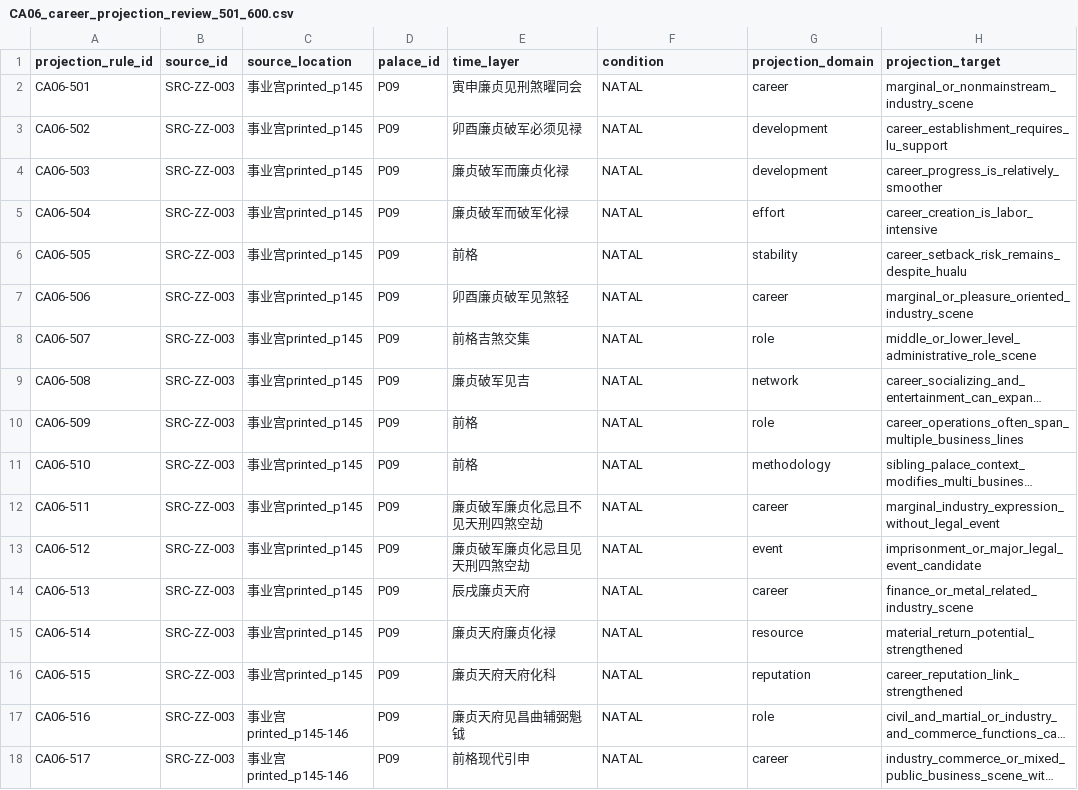
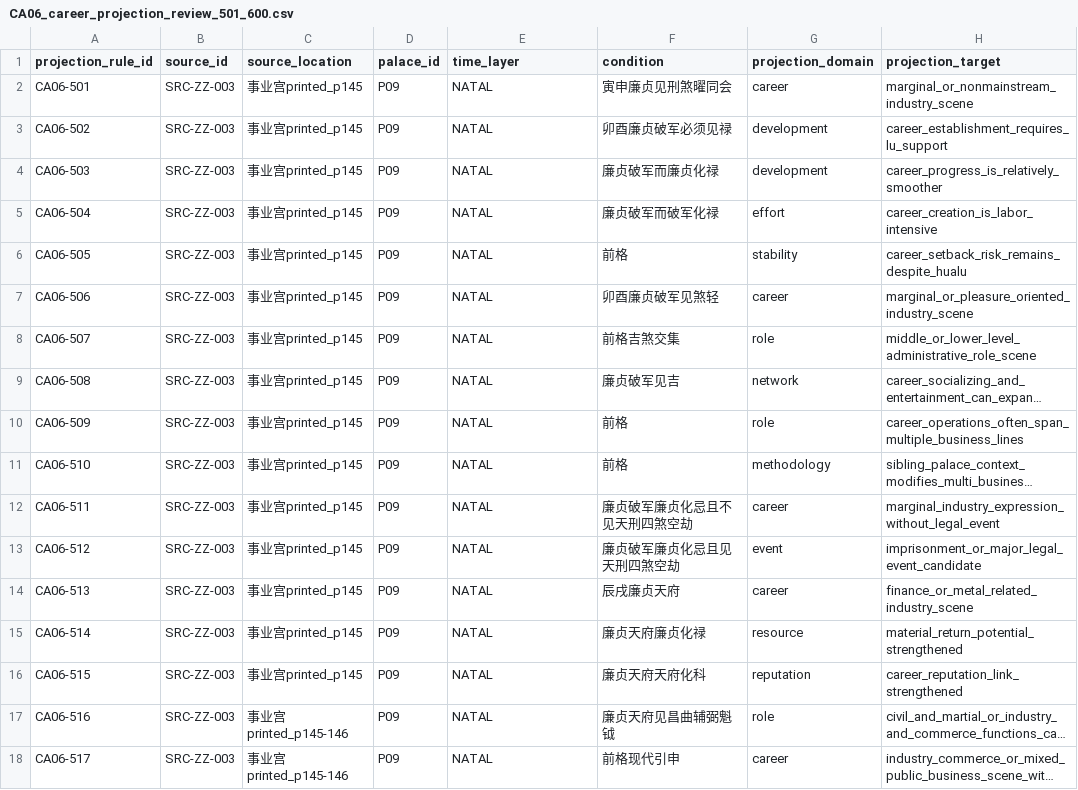
Before and after one commit to 15937-ass/ziwei-state-space, a CSV file: validation/wp05/CA06_career_projection_review_501_600.csv, drawn as a sheet; only a part is shown; long unchanged cells end in …; the diff covers the shown part only; the diff names each change by its address in the sheet, - before the commit and + after, or states it on an @@ line.

Commit message:
Repair WP05 career CSV schema columns for CA06

```diff
--- a/validation/wp05/CA06_career_projection_review_501_600.csv
+++ b/validation/wp05/CA06_career_projection_review_501_600.csv
-E2 (time_layer): 寅申廉贞见刑煞曜同会
+E2 (time_layer): NATAL
-F2 (condition): NATAL
+F2 (condition): 寅申廉贞见刑煞曜同会
-E3 (time_layer): 卯酉廉贞破军必须见禄
+E3 (time_layer): NATAL
-F3 (condition): NATAL
+F3 (condition): 卯酉廉贞破军必须见禄
-E4 (time_layer): 廉贞破军而廉贞化禄
+E4 (time_layer): NATAL
-F4 (condition): NATAL
+F4 (condition): 廉贞破军而廉贞化禄
-E5 (time_layer): 廉贞破军而破军化禄
+E5 (time_layer): NATAL
-F5 (condition): NATAL
+F5 (condition): 廉贞破军而破军化禄
-E6 (time_layer): 前格
+E6 (time_layer): NATAL
-F6 (condition): NATAL
+F6 (condition): 前格
-E7 (time_layer): 卯酉廉贞破军见煞轻
+E7 (time_layer): NATAL
-F7 (condition): NATAL
+F7 (condition): 卯酉廉贞破军见煞轻
-E8 (time_layer): 前格吉煞交集
+E8 (time_layer): NATAL
-F8 (condition): NATAL
+F8 (condition): 前格吉煞交集
-E9 (time_layer): 廉贞破军见吉
+E9 (time_layer): NATAL
-F9 (condition): NATAL
+F9 (condition): 廉贞破军见吉
-E10:E11 (time_layer): 前格
+E10:E11 (time_layer): NATAL
-F10:F11 (condition): NATAL
+F10:F11 (condition): 前格
-E12 (time_layer): 廉贞破军廉贞化忌且不见天刑四煞空劫
+E12 (time_layer): NATAL
-F12 (condition): NATAL
+F12 (condition): 廉贞破军廉贞化忌且不见天刑四煞空劫
-E13 (time_layer): 廉贞破军廉贞化忌且见天刑四煞空劫
+E13 (time_layer): NATAL
-F13 (condition): NATAL
+F13 (condition): 廉贞破军廉贞化忌且见天刑四煞空劫
-E14 (time_layer): 辰戌廉贞天府
+E14 (time_layer): NATAL
-F14 (condition): NATAL
+F14 (condition): 辰戌廉贞天府
-E15 (time_layer): 廉贞天府廉贞化禄
+E15 (time_layer): NATAL
-F15 (condition): NATAL
+F15 (condition): 廉贞天府廉贞化禄
-E16 (time_layer): 廉贞天府天府化科
+E16 (time_layer): NATAL
-F16 (condition): NATAL
+F16 (condition): 廉贞天府天府化科
-E17 (time_layer): 廉贞天府见昌曲辅弼魁钺
+E17 (time_layer): NATAL
-F17 (condition): NATAL
+F17 (condition): 廉贞天府见昌曲辅弼魁钺
-E18 (time_layer): 前格现代引申
+E18 (time_layer): NATAL
-F18 (condition): NATAL
+F18 (condition): 前格现代引申
```
Also changed, not shown: 166 edited cells elsewhere in this file.
